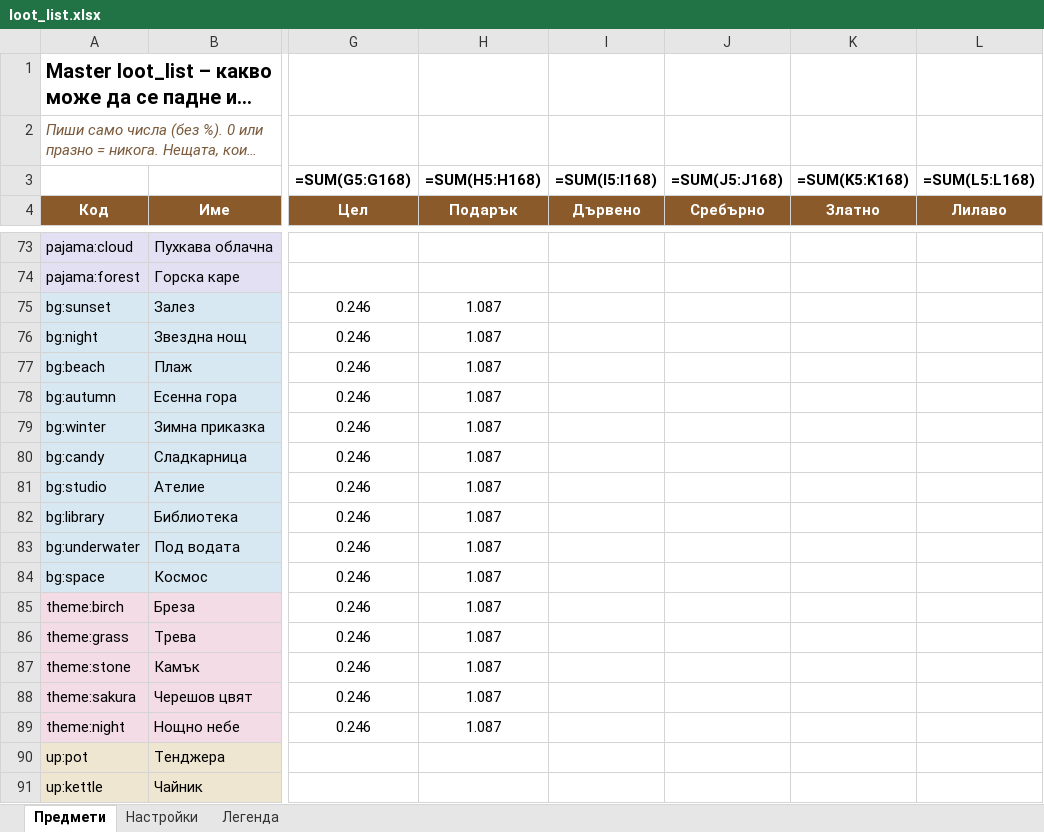
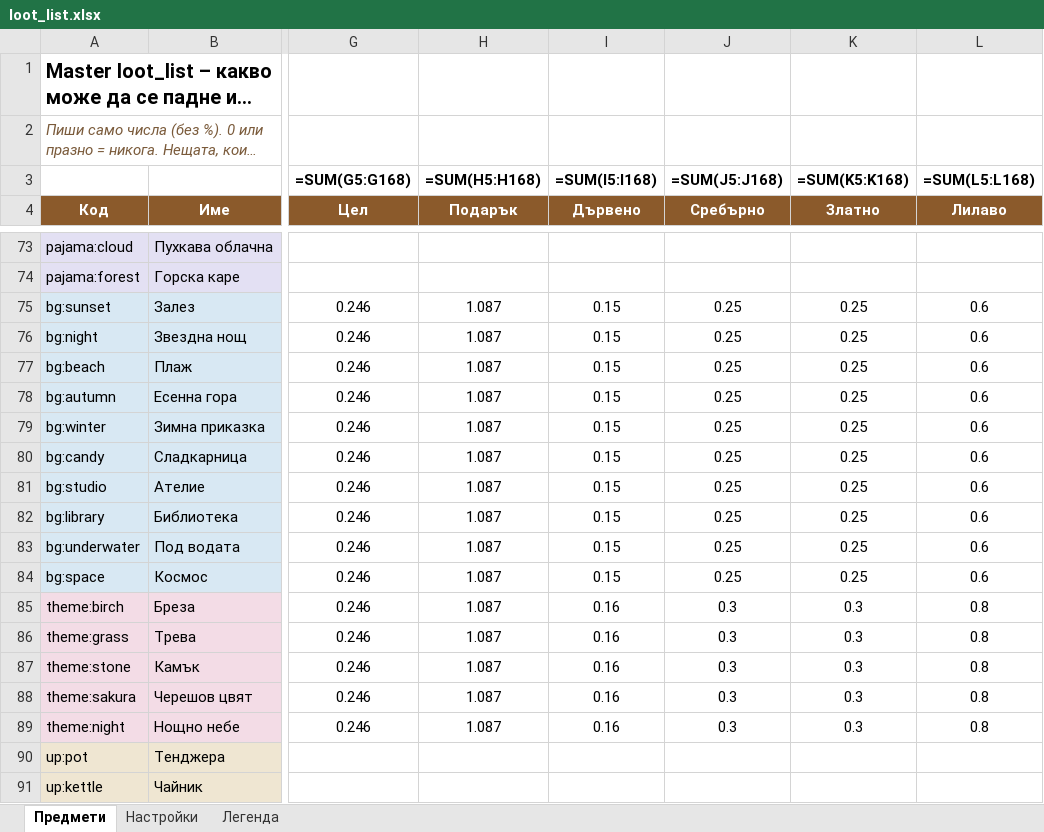
Before and after one commit to MrRein/bear_companion, an Excel workbook: assets/loot_list.xlsx, sheet Предмети, drawn as a sheet; only a part is shown, gaps mark what is left out; long unchanged cells end in …; values as stored, in another font and other column widths than the file's, no borders; formulas without a stored value are shown as written; conditional formats not drawn; the diff names each change by its address in the sheet, - before the commit and + after, or states it on an @@ line.

```diff
--- a/assets/loot_list.xlsx (sheet Предмети)
+++ b/assets/loot_list.xlsx (sheet Предмети)
-I75:I84 (Дървено): (empty)
+I75:I84 (Дървено): 0.15
-J75:J84 (Сребърно): (empty)
+J75:J84 (Сребърно): 0.25
-K75:K84 (Златно): (empty)
+K75:K84 (Златно): 0.25
-L75:L84 (Лилаво): (empty)
+L75:L84 (Лилаво): 0.6
-I85:I89 (Дървено): (empty)
+I85:I89 (Дървено): 0.16
-J85:J89 (Сребърно): (empty)
+J85:J89 (Сребърно): 0.3
-K85:K89 (Златно): (empty)
+K85:K89 (Златно): 0.3
-L85:L89 (Лилаво): (empty)
+L85:L89 (Лилаво): 0.8
```
Also changed, not shown: sheet Настройки, 4 other files.
